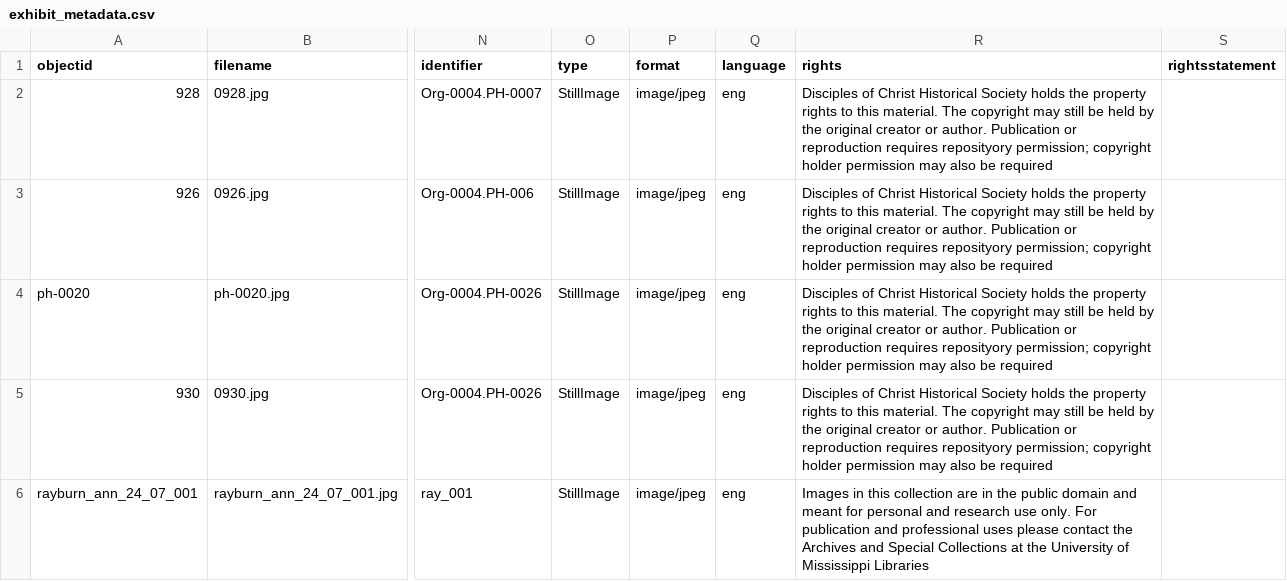
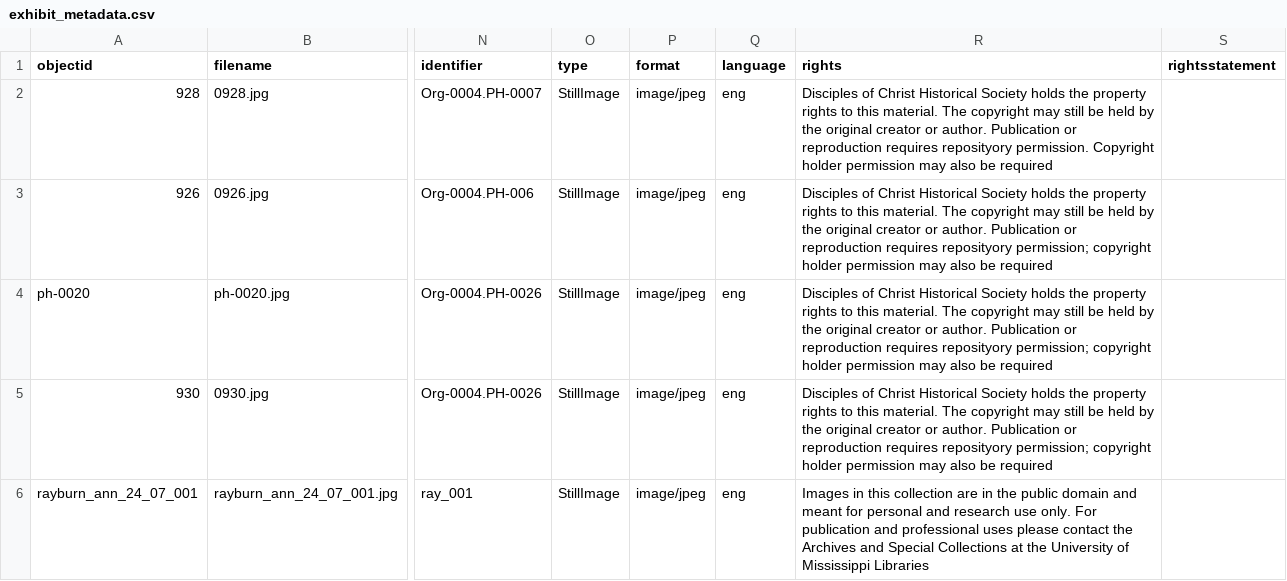
Before and after one commit to emazanderson/SCI-Photograph-Collection, a CSV file: _data/exhibit_metadata.csv, drawn as a sheet; only a part is shown, gaps mark what is left out; the diff names each change by its address in the sheet, - before the commit and + after, or states it on an @@ line.

Commit message:
Update exhibit_metadata.csv

```diff
--- a/_data/exhibit_metadata.csv
+++ b/_data/exhibit_metadata.csv
-R2 (rights): …requires reposityory permission; copyright holder permission…
+R2 (rights): …requires reposityory permission. Copyright holder permission…
```
